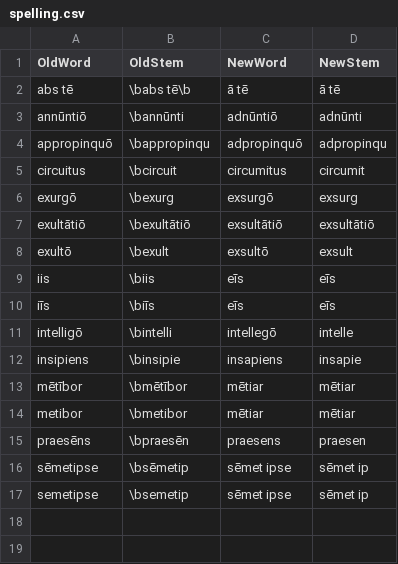
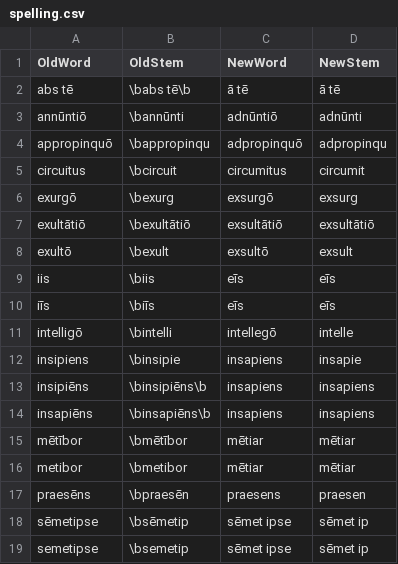
Before and after one commit to DoctrinaLatina/macronized, a CSV file: substitutions/spelling.csv, drawn as a sheet.

Commit message:
fix "insapiens"

```diff
--- a/substitutions/spelling.csv
+++ b/substitutions/spelling.csv
@@ -12,2 +12,4 @@ intelligō,\bintelli,intellegō,intelle
 insipiens,\binsipie,insapiens,insapie
+insipiēns,\binsipiēns\b,insapiens,insapiens
+insapiēns,\binsapiēns\b,insapiens,insapiens
 mētībor,\bmētībor,mētiar,mētiar
```
Also changed, not shown: 10 other files.
